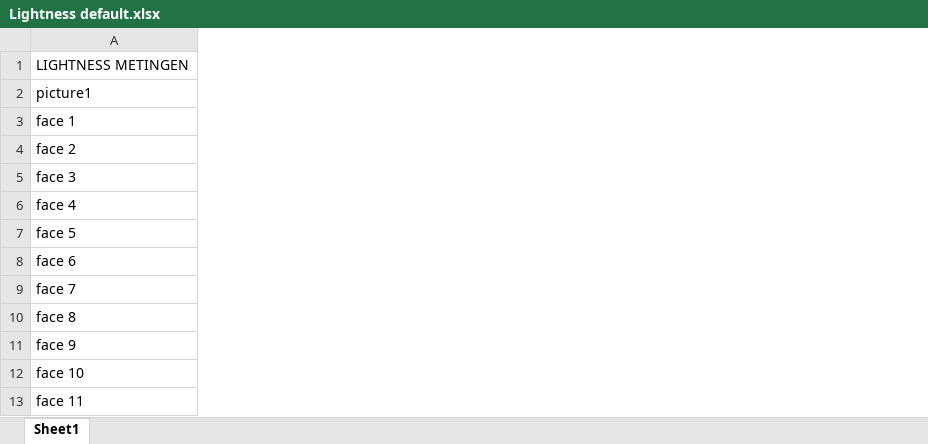
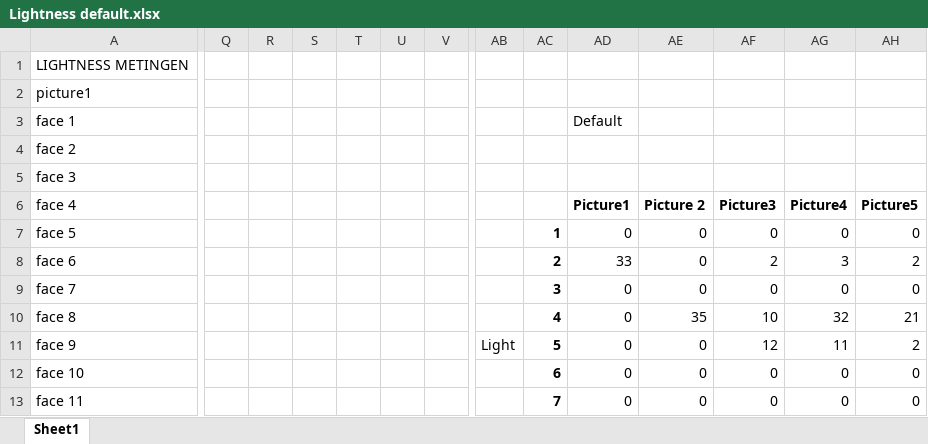
Before and after one commit to Tiesbrouwer10/HU-Vision-Ties-Brouwer, an Excel workbook: testsets/Set C Lightness/Meetingen Per algoritme/Lightness default.xlsx, sheet Sheet1, drawn as a sheet; only a part is shown, gaps mark what is left out; values as stored, in another font and other column widths than the file's, no borders; charts and pictures not drawn; the diff covers the shown part only; the diff names each change by its address in the sheet, - before the commit and + after, or states it on an @@ line.

```diff
--- a/testsets/Set C Lightness/Meetingen Per algoritme/Lightness default.xlsx (sheet Sheet1)
+++ b/testsets/Set C Lightness/Meetingen Per algoritme/Lightness default.xlsx (sheet Sheet1)
+column Q, empty
+column R, empty
+column S, empty
+column T, empty
+column U, empty
+column V, empty
+column AB, row 11: Light
+column AC, rows 7-13: 1 | 2 | 3 | 4 | 5 | 6 | 7
+column AD, rows 3-13: Default |  |  | Picture1 | 0 | 33 | 0 | 0 | 0 | 0 | 0
+column AE, rows 6-13: Picture 2 | 0 | 0 | 0 | 35 | 0 | 0 | 0
+column AF, rows 6-13: Picture3 | 0 | 2 | 0 | 10 | 12 | 0 | 0
+column AG, rows 6-13: Picture4 | 0 | 3 | 0 | 32 | 11 | 0 | 0
+column AH, rows 6-13: Picture5 | 0 | 2 | 0 | 21 | 2 | 0 | 0
```
Also changed, not shown: 5 added columns elsewhere in this sheet, testsets/Set B Saturation/Metingen Saturation/Saturation Luminance.xlsx, testsets/Set B Saturation/Metingen Saturation/Saturation Luster.xlsx, 21 other files.
